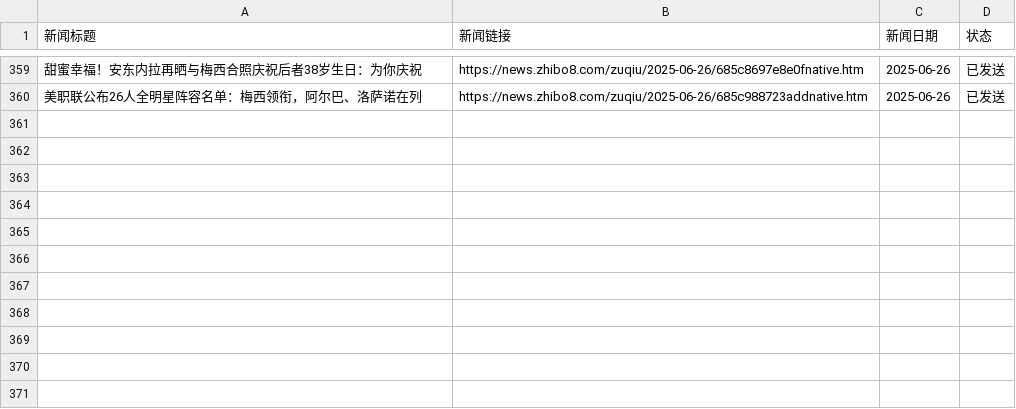
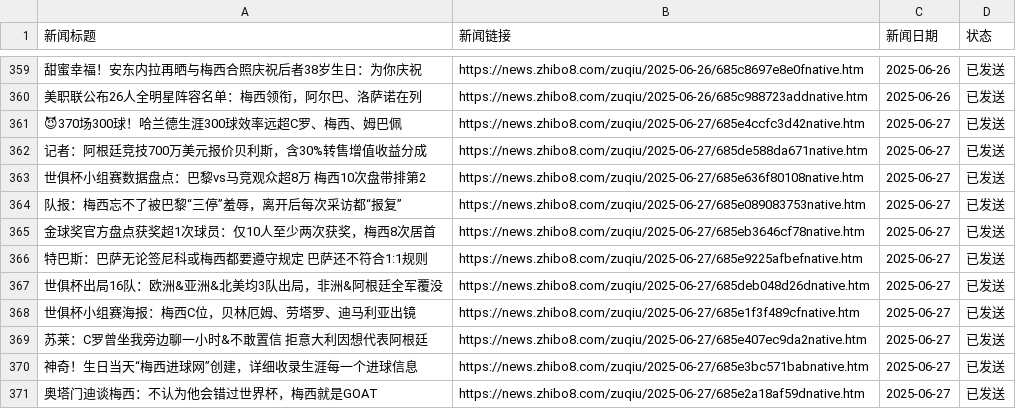
Before and after one commit to leoney30/arg_news, a CSV file: messi_argentina_news.csv, drawn as a sheet; only a part is shown, gaps mark what is left out; the diff names each change by its address in the sheet, - before the commit and + after, or states it on an @@ line.

```diff
--- a/messi_argentina_news.csv
+++ b/messi_argentina_news.csv
+row 361: 😈370场300球！哈兰德生涯300球效率远超C罗、梅西、姆巴佩 | https://news.zhibo8.com/zuqiu/2025-06-27/685e4ccfc3d42native.htm | 2025-06-27 | 已发送
+row 362: 记者：阿根廷竞技700万美元报价贝利斯，含30%转售增值收益分成 | https://news.zhibo8.com/zuqiu/2025-06-27/685de588da671native.htm | 2025-06-27 | 已发送
+row 363: 世俱杯小组赛数据盘点：巴黎vs马竞观众超8万 梅西10次盘带排第2 | https://news.zhibo8.com/zuqiu/2025-06-27/685e636f80108native.htm | 2025-06-27 | 已发送
+row 364: 队报：梅西忘不了被巴黎“三停”羞辱，离开后每次采访都“报复” | https://news.zhibo8.com/zuqiu/2025-06-27/685e089083753native.htm | 2025-06-27 | 已发送
+row 365: 金球奖官方盘点获奖超1次球员：仅10人至少两次获奖，梅西8次居首 | https://news.zhibo8.com/zuqiu/2025-06-27/685eb3646cf78native.htm | 2025-06-27 | 已发送
+row 366: 特巴斯：巴萨无论签尼科或梅西都要遵守规定 巴萨还不符合1:1规则 | https://news.zhibo8.com/zuqiu/2025-06-27/685e9225afbefnative.htm | 2025-06-27 | 已发送
+row 367: 世俱杯出局16队：欧洲&亚洲&北美均3队出局，非洲&阿根廷全军覆没 | https://news.zhibo8.com/zuqiu/2025-06-27/685deb048d26dnative.htm | 2025-06-27 | 已发送
+row 368: 世俱杯小组赛海报：梅西C位，贝林厄姆、劳塔罗、迪马利亚出镜 | https://news.zhibo8.com/zuqiu/2025-06-27/685e1f3f489cfnative.htm | 2025-06-27 | 已发送
+row 369: 苏莱：C罗曾坐我旁边聊一小时&不敢置信 拒意大利因想代表阿根廷 | https://news.zhibo8.com/zuqiu/2025-06-27/685e407ec9da2native.htm | 2025-06-27 | 已发送
+row 370: 神奇！生日当天“梅西进球网”创建，详细收录生涯每一个进球信息 | https://news.zhibo8.com/zuqiu/2025-06-27/685e3bc571babnative.htm | 2025-06-27 | 已发送
+row 371: 奥塔门迪谈梅西：不认为他会错过世界杯，梅西就是GOAT | https://news.zhibo8.com/zuqiu/2025-06-27/685e2a18af59dnative.htm | 2025-06-27 | 已发送
```
